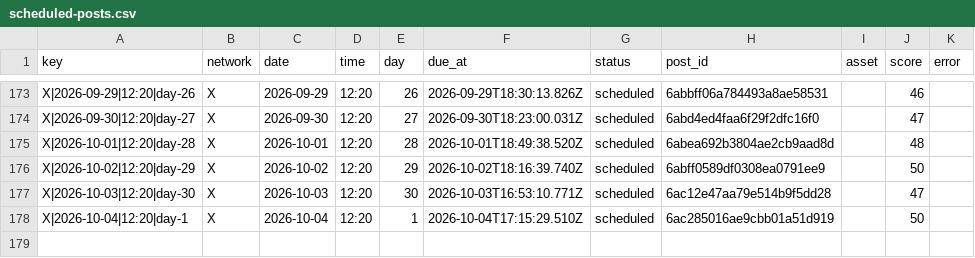
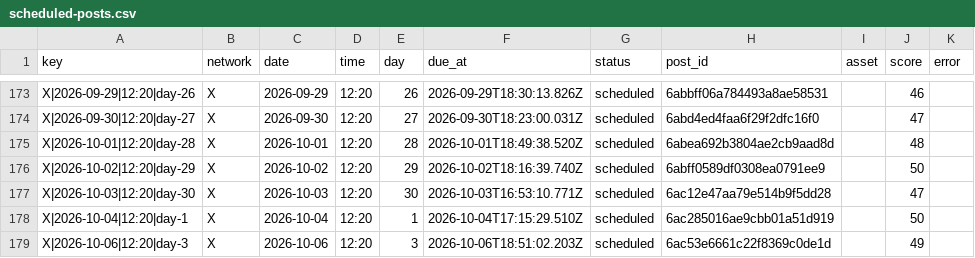
Before and after one commit to nicolass309/leadops-assets, a CSV file: automation/state/scheduled-posts.csv, drawn as a sheet; only a part is shown, gaps mark what is left out; the diff names each change by its address in the sheet, - before the commit and + after, or states it on an @@ line.

Commit message:
LeadOps daily publishing state

```diff
--- a/automation/state/scheduled-posts.csv
+++ b/automation/state/scheduled-posts.csv
+row 179: X|2026-10-06|12:20|day-3 | X | 2026-10-06 | 12:20 | 3 | 2026-10-06T18:51:02.203Z | scheduled | 6ac53e6661c22f8369c0de1d |  | 49
```
Also changed, not shown: github-assets-manifest.csv, 3 other files.
